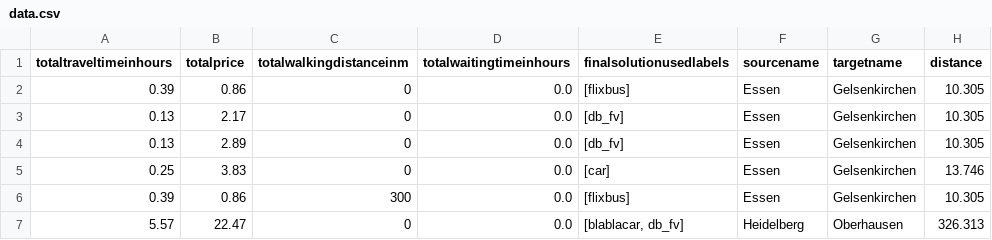
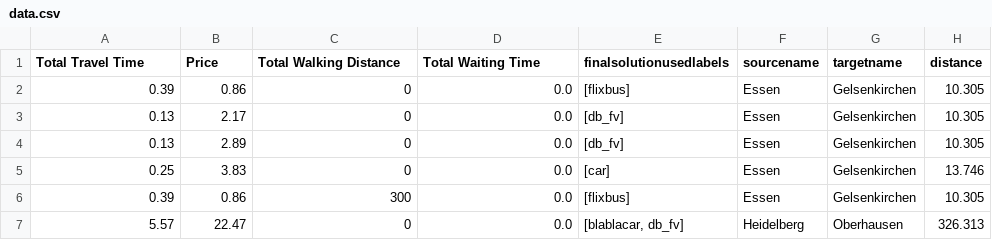
Before and after one commit to L-Nux/DS_Project-3, a CSV file: data.csv, drawn as a sheet; only a part is shown; the diff names each change by its address in the sheet, - before the commit and + after, or states it on an @@ line.

```diff
--- a/data.csv
+++ b/data.csv
-A1: totaltraveltimeinhours
+A1: Total Travel Time
-B1: totalprice
+B1: Price
-C1: totalwalkingdistanceinm
+C1: Total Walking Distance
-D1: totalwaitingtimeinhours
+D1: Total Waiting Time
```
Also changed, not shown: 3 other files.
